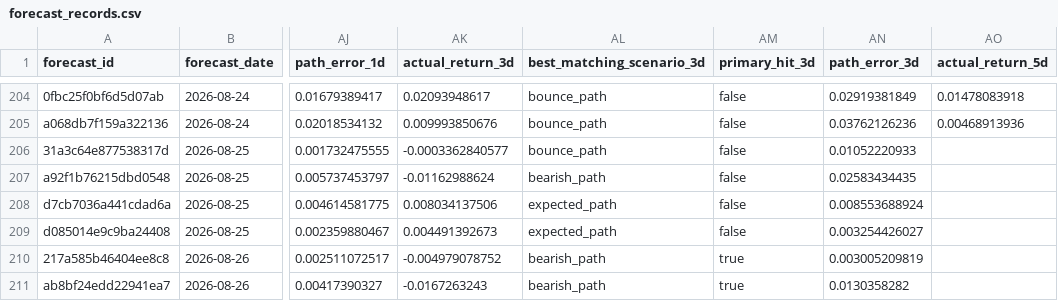
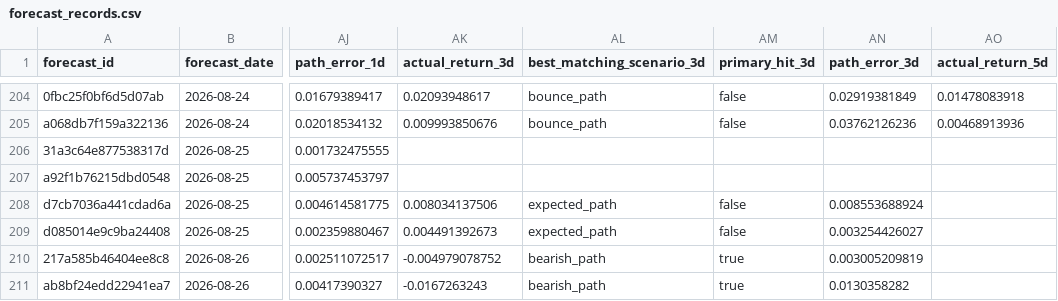
Before and after one commit to xuanho912/market-predictor, a CSV file: outputs/forecast_records.csv, drawn as a sheet; only a part is shown, gaps mark what is left out; the diff covers the shown part only; the diff names each change by its address in the sheet, - before the commit and + after, or states it on an @@ line.

```diff
--- a/outputs/forecast_records.csv
+++ b/outputs/forecast_records.csv
-AK206 (actual_return_3d): -0.0003362840577
+AK206 (actual_return_3d): (empty)
-AL206 (best_matching_scenario_3d): bounce_path
+AL206 (best_matching_scenario_3d): (empty)
-AM206:AM207 (primary_hit_3d): false
+AM206:AM207 (primary_hit_3d): (empty)
-AN206 (path_error_3d): 0.01052220933
+AN206 (path_error_3d): (empty)
-AK207 (actual_return_3d): -0.01162988624
+AK207 (actual_return_3d): (empty)
-AL207 (best_matching_scenario_3d): bearish_path
+AL207 (best_matching_scenario_3d): (empty)
-AN207 (path_error_3d): 0.02583434435
+AN207 (path_error_3d): (empty)
```
Also changed, not shown: 34 edited cells elsewhere in this file, 55 other files.
